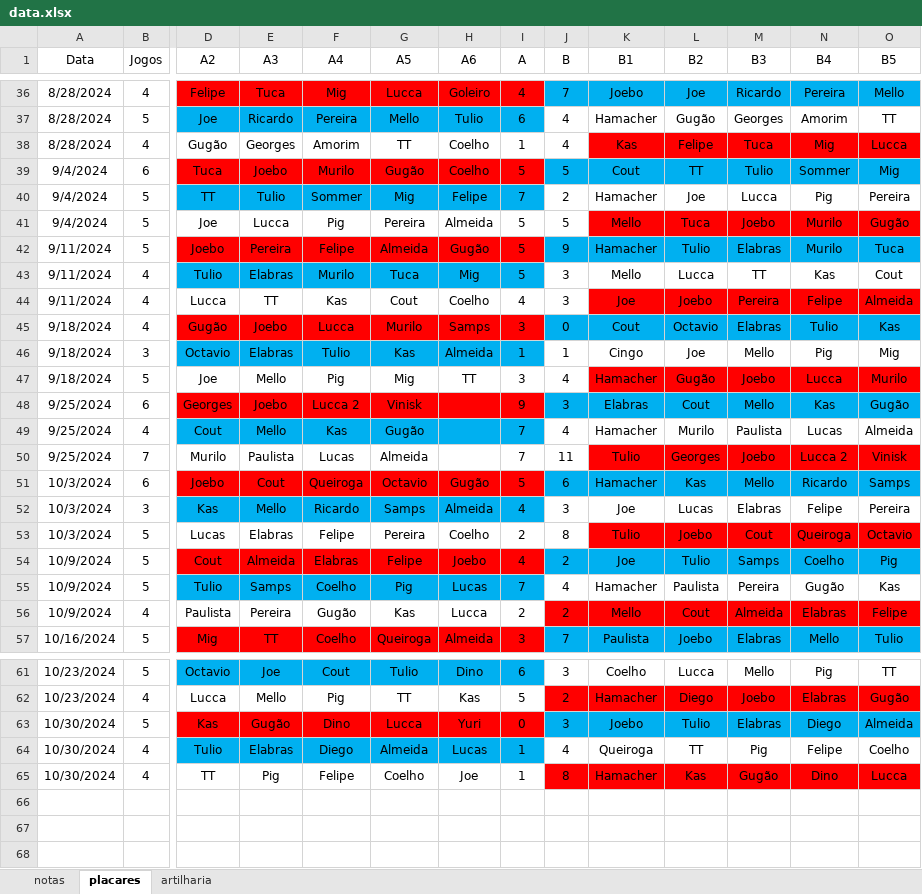
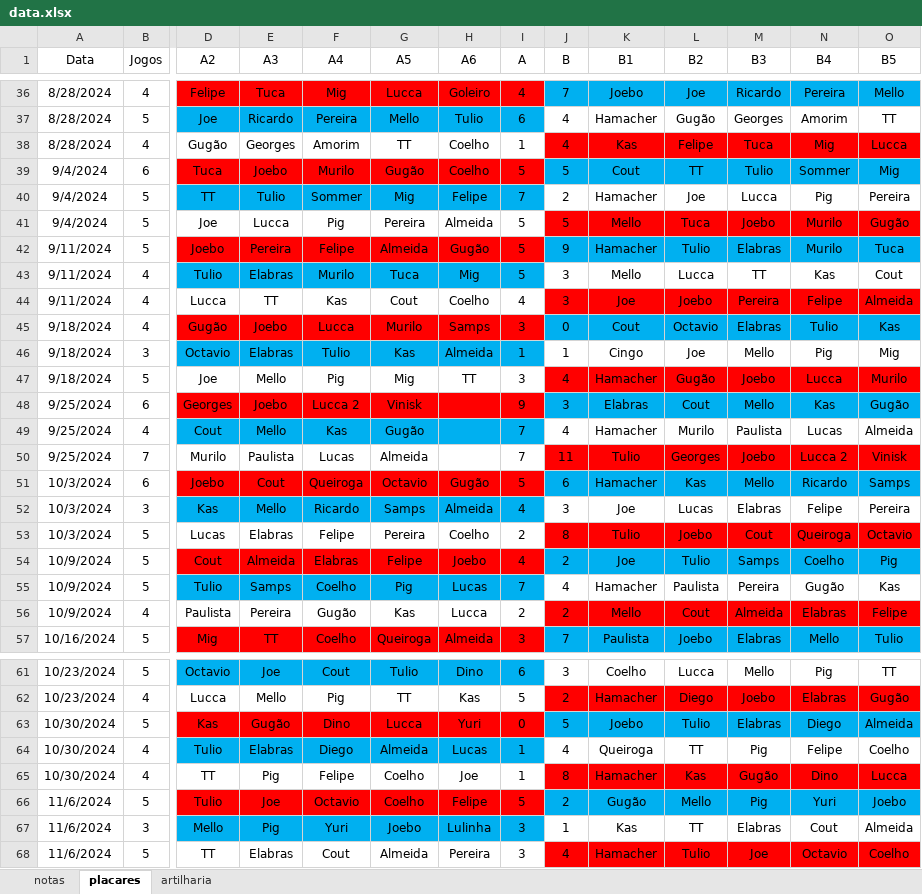
Before and after one commit to PHamacher/dashboard-pelada, an Excel workbook: data/data.xlsx, sheet placares, drawn as a sheet; only a part is shown, gaps mark what is left out; values as stored, in another font and other column widths than the file's, no borders; rows hold the shown columns only; the diff names each change by its address in the sheet, - before the commit and + after, or states it on an @@ line.

```diff
--- a/data/data.xlsx (sheet placares)
+++ b/data/data.xlsx (sheet placares)
-J38 fill: none
+J38 fill: #FF0000
-J41 fill: none
+J41 fill: #FF0000
-J44 fill: none
+J44 fill: #FF0000
-J47 fill: none
+J47 fill: #FF0000
-J50 fill: none
+J50 fill: #FF0000
-J53 fill: none
+J53 fill: #FF0000
-J63 (B): 3
+J63 (B): 5
+row 66: 11/6/2024 | 5 | Tulio | Joe | Octavio | Coelho | Felipe | 5 | 2 | Gugão | Mello | Pig | Yuri | Joebo
+row 67: 11/6/2024 | 3 | Mello | Pig | Yuri | Joebo | Lulinha | 3 | 1 | Kas | TT | Elabras | Cout | Almeida
+row 68: 11/6/2024 | 5 | TT | Elabras | Cout | Almeida | Pereira | 3 | 4 | Hamacher | Tulio | Joe | Octavio | Coelho
```
Also changed, not shown: sheet notas, sheet artilharia, formulas that keep their value, 1 other file.
